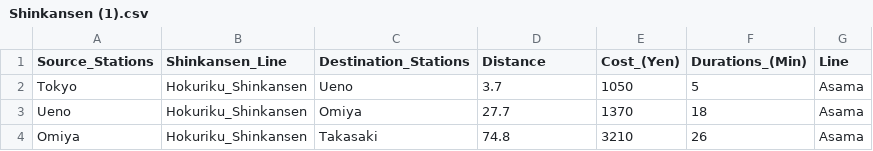
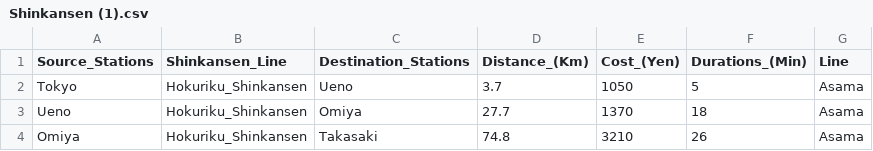
Before and after one commit to balelulelo/KKA-Final-Project, a CSV file: Shinkansen (1).csv, drawn as a sheet; only a part is shown.

Commit message:
Update Shinkansen (1).csv

```diff
--- a/Shinkansen (1).csv
+++ b/Shinkansen (1).csv
@@ -1,2 +1,2 @@
-Source_Stations,Shinkansen_Line,Destination_Stations,Distance,Cost_(Yen),Durations_(Min),Line
+Source_Stations,Shinkansen_Line,Destination_Stations,Distance_(Km),Cost_(Yen),Durations_(Min),Line
 Tokyo,Hokuriku_Shinkansen,Ueno,3.7,1050,5,Asama
```
